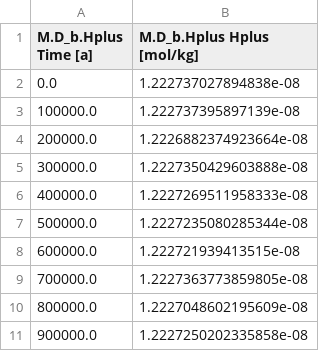
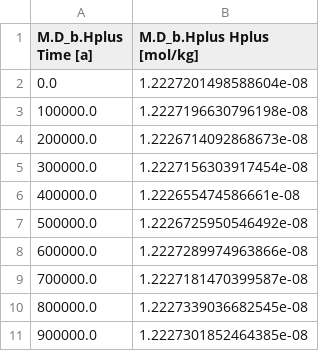
Before and after one commit to uliw/ESBMTK-Examples, a CSV file: Boudreau 2010/data/M.D_b.Hplus.csv, drawn as a sheet.

```diff
--- a/Boudreau 2010/data/M.D_b.Hplus.csv
+++ b/Boudreau 2010/data/M.D_b.Hplus.csv
@@ -1,11 +1,11 @@
 M.D_b.Hplus Time [a],M.D_b.Hplus Hplus [mol/kg]
-0.0,1.222737027894838e-08
-100000.0,1.222737395897139e-08
-200000.0,1.2226882374923664e-08
-300000.0,1.2227350429603888e-08
-400000.0,1.2227269511958333e-08
-500000.0,1.2227235080285344e-08
-600000.0,1.222721939413515e-08
-700000.0,1.2227363773859805e-08
-800000.0,1.2227048602195609e-08
-900000.0,1.2227250202335858e-08
+0.0,1.2227201498588604e-08
+100000.0,1.2227196630796198e-08
+200000.0,1.2226714092868673e-08
+300000.0,1.2227156303917454e-08
+400000.0,1.222655474586661e-08
+500000.0,1.2226725950546492e-08
+600000.0,1.2227289974963866e-08
+700000.0,1.2227181470399587e-08
+800000.0,1.2227339036682545e-08
+900000.0,1.2227301852464385e-08
```
Also changed, not shown: Boudreau 2010/data/M.D_b.TA.csv, Boudreau 2010/data/M.H_b.CO2aq.csv, 25 other files.
